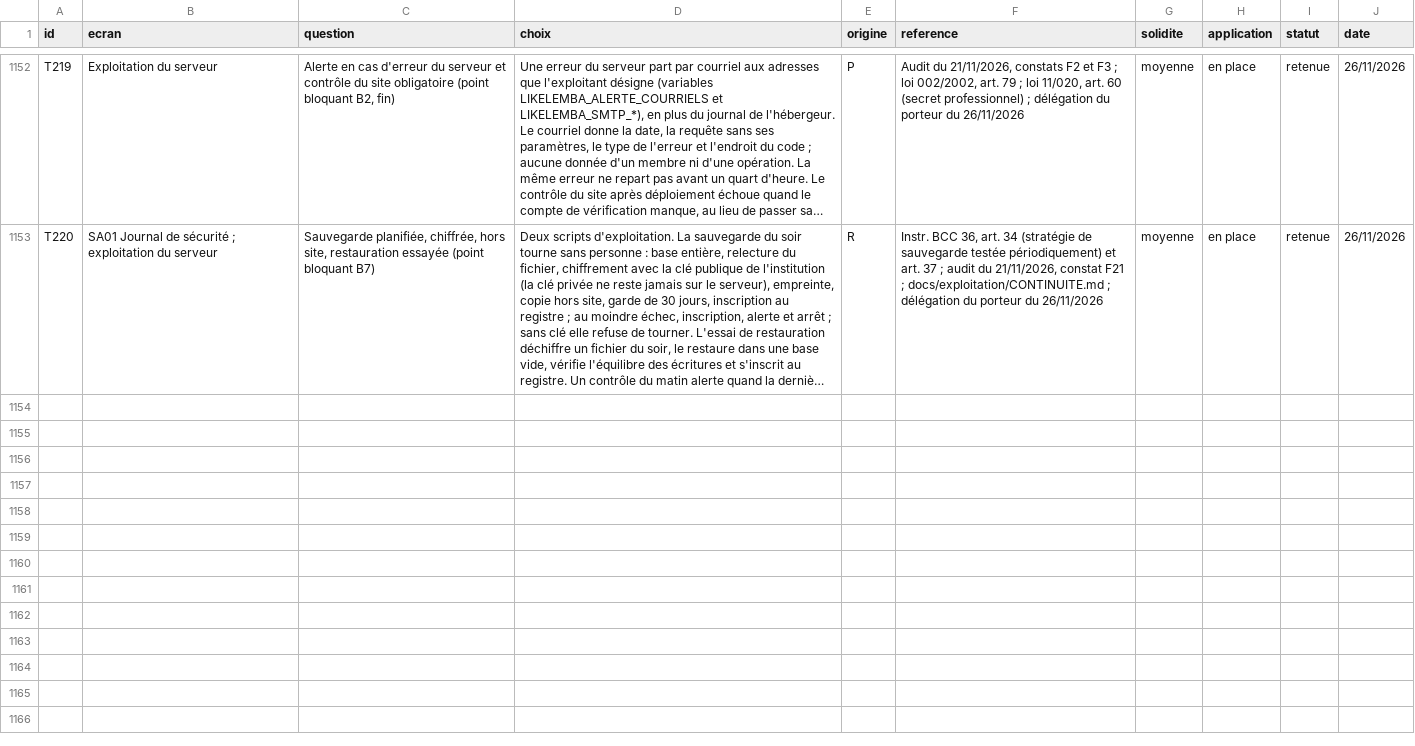
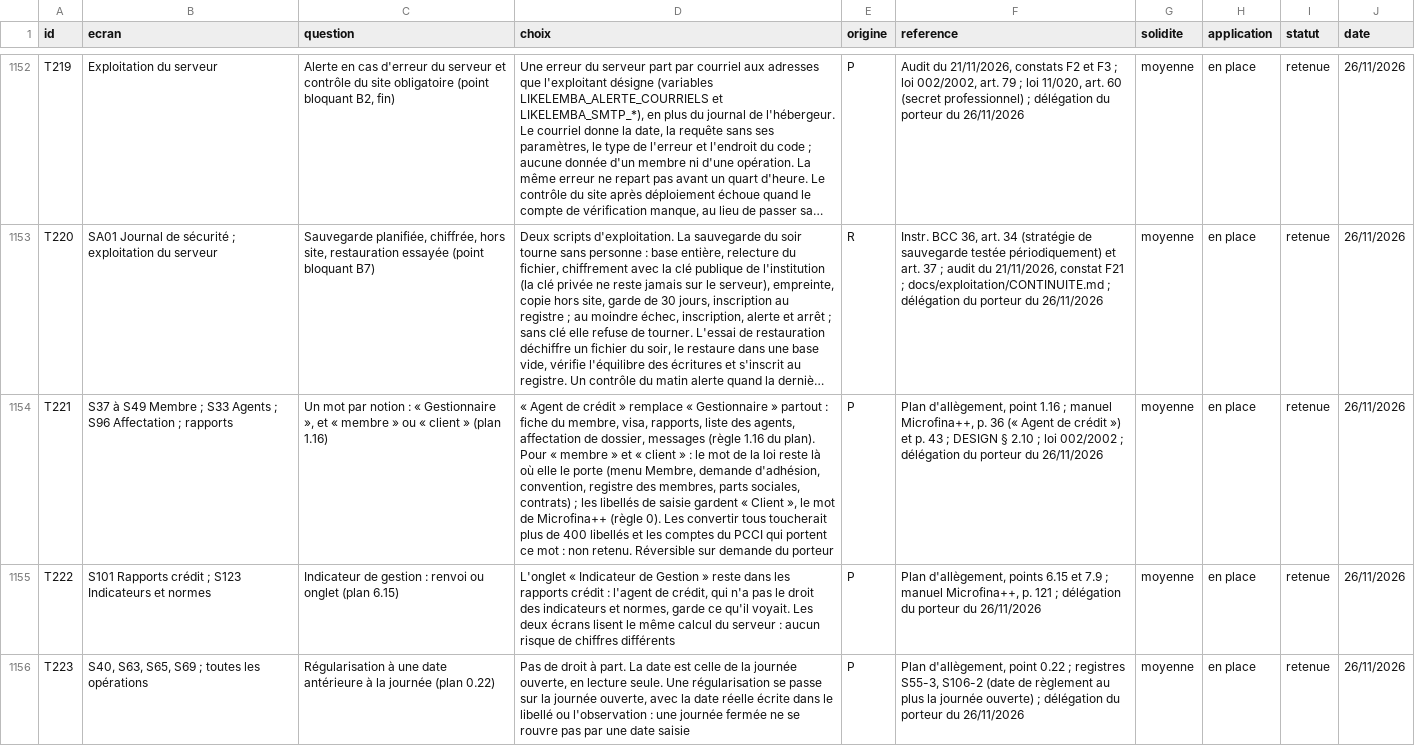
Before and after one commit to manatandu/Microfina-, a CSV file: replica/decisions.csv, drawn as a sheet; only a part is shown, gaps mark what is left out; long unchanged cells end in …; the diff covers the shown part only; the diff names each change by its address in the sheet, - before the commit and + after, or states it on an @@ line.

```diff
--- a/replica/decisions.csv
+++ b/replica/decisions.csv
+row 1154: T221 | S37 à S49 Membre ; S33 Agents ; S96 Affectation ; rapports | Un mot par notion : « Gestionnaire », et « membre » ou « client » (plan 1.16) | « Agent de crédit » remplace « Gestionnaire » partout : fiche du membre, visa, rapports, liste des agents, affectation de dossier, messages (règle 1.16 du plan). Pour « membre » et « client » : le mot de la loi reste là où elle le porte (menu Membre, demande d'adhésion, convention, registre des membres, parts sociales, contrats) ; les libellés de saisie gardent « Client », le mot de Microfina++ (règle 0). Les convertir tous toucherait plus de 400 libellés et les comptes du PCCI qui portent ce mot : non retenu. Réversible sur demande du porteur | P | Plan d'allègement, point 1.16 ; manuel Microfina++, p. 36 (« Agent de crédit ») et p. 43 ; DESIGN § 2.10 ; loi 002/2002 ; délégation du porteur du 26/11/2026 | moyenne | en place | retenue | 26/11/2026
+row 1155: T222 | S101 Rapports crédit ; S123 Indicateurs et normes | Indicateur de gestion : renvoi ou onglet (plan 6.15) | L'onglet « Indicateur de Gestion » reste dans les rapports crédit : l'agent de crédit, qui n'a pas le droit des indicateurs et normes, garde ce qu'il voyait. Les deux écrans lisent le même calcul du serveur : aucun risque de chiffres différents | P | Plan d'allègement, points 6.15 et 7.9 ; manuel Microfina++, p. 121 ; délégation du porteur du 26/11/2026 | moyenne | en place | retenue | 26/11/2026
+row 1156: T223 | S40, S63, S65, S69 ; toutes les opérations | Régularisation à une date antérieure à la journée (plan 0.22) | Pas de droit à part. La date est celle de la journée ouverte, en lecture seule. Une régularisation se passe sur la journée ouverte, avec la date réelle écrite dans le libellé ou l'observation : une journée fermée ne se rouvre pas par une date saisie | P | Plan d'allègement, point 0.22 ; registres S55-3, S106-2 (date de règlement au plus la journée ouverte) ; délégation du porteur du 26/11/2026 | moyenne | en place | retenue | 26/11/2026
```
Also changed, not shown: 3 added rows and 15 edited cells elsewhere in this file, replica/allegement.csv, 31 other files.
